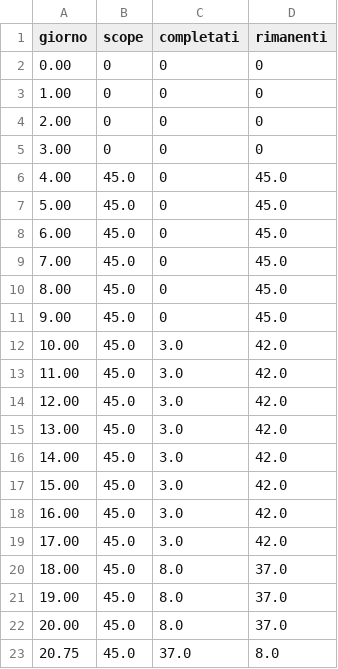
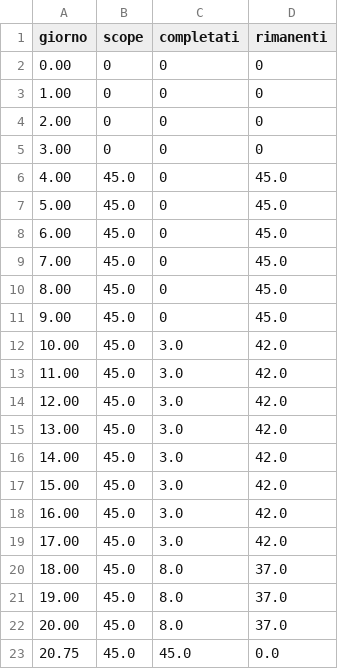
Before and after one commit to Pinguini-alla-Fragola/Progetto-SAD, a CSV file: burndown-s1-preparazione.csv, drawn as a sheet.

```diff
--- a/burndown-s1-preparazione.csv
+++ b/burndown-s1-preparazione.csv
@@ -22,2 +22,2 @@ giorno,scope,completati,rimanenti
 20.00,45.0,8.0,37.0
-20.75,45.0,37.0,8.0
+20.75,45.0,45.0,0.0
```
Also changed, not shown: 2 other files.
